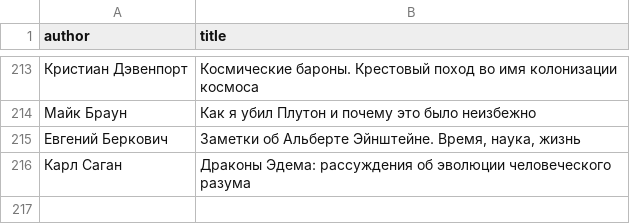
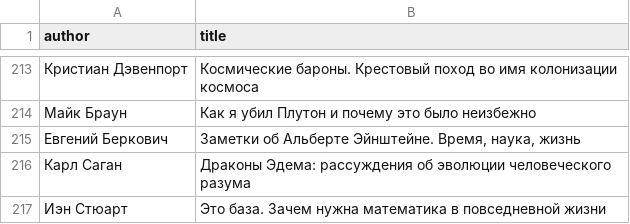
Before and after one commit to badoctopod/bookshelf, a CSV file: lib.csv, drawn as a sheet; only a part is shown, gaps mark what is left out; the diff names each change by its address in the sheet, - before the commit and + after, or states it on an @@ line.

Commit message:
Update lib.csv

```diff
--- a/lib.csv
+++ b/lib.csv
+row 217: Иэн Стюарт | Это база. Зачем нужна математика в повседневной жизни
```
